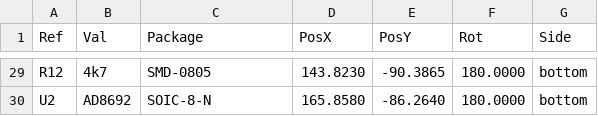
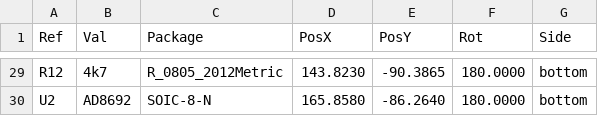
Before and after one commit to mlab-modules/PCRD01, a CSV file: hw/cam_profi/PCRD01B-both_pos.csv, drawn as a sheet; only a part is shown, gaps mark what is left out; the diff covers the shown part only.

```diff
--- a/hw/cam_profi/PCRD01B-both_pos.csv
+++ b/hw/cam_profi/PCRD01B-both_pos.csv
@@ -29,2 +29,2 @@ Ref,Val,Package,PosX,PosY,Rot,Side
-"R12","4k7","SMD-0805",143.8230,-90.3865,180.0000,bottom
+"R12","4k7","R_0805_2012Metric",143.8230,-90.3865,180.0000,bottom
 "U2","AD8692","SOIC-8-N",165.8580,-86.2640,180.0000,bottom
```
Also changed, not shown: 26 edited cells elsewhere in this file, hw/cam_profi/PnP/PCRD01B_cpl_bottom_pos.csv, 36 other files.
